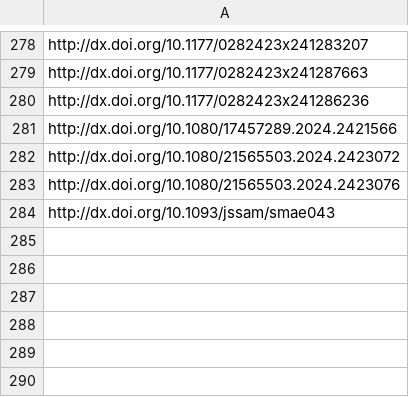
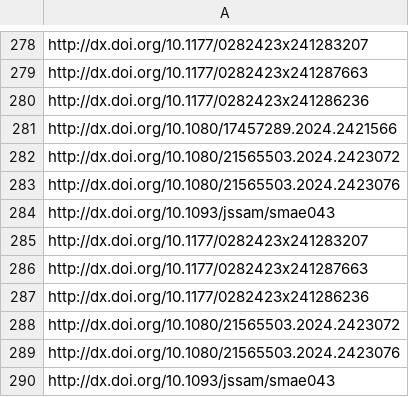
Before and after one commit to jacob-long/picnic, a CSV file: memory/po_urls.csv, drawn as a sheet; only a part is shown, gaps mark what is left out.

```diff
--- a/memory/po_urls.csv
+++ b/memory/po_urls.csv
@@ -284 +284,7 @@ http://dx.doi.org/10.1080/21565503.2024.2423076
 http://dx.doi.org/10.1093/jssam/smae043
+http://dx.doi.org/10.1177/0282423x241283207
+http://dx.doi.org/10.1177/0282423x241287663
+http://dx.doi.org/10.1177/0282423x241286236
+http://dx.doi.org/10.1080/21565503.2024.2423072
+http://dx.doi.org/10.1080/21565503.2024.2423076
+http://dx.doi.org/10.1093/jssam/smae043
```
Also changed, not shown: memory/communication_urls.csv, memory/politics_urls.csv, 11 other files.
